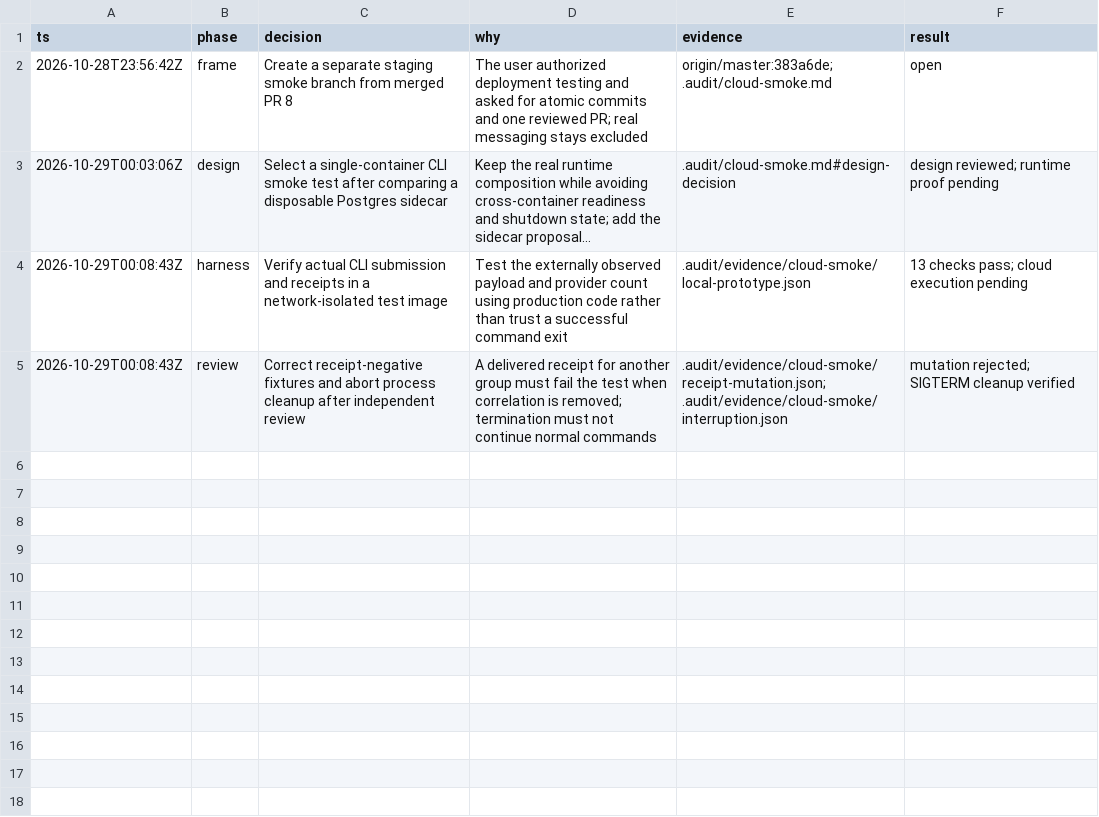
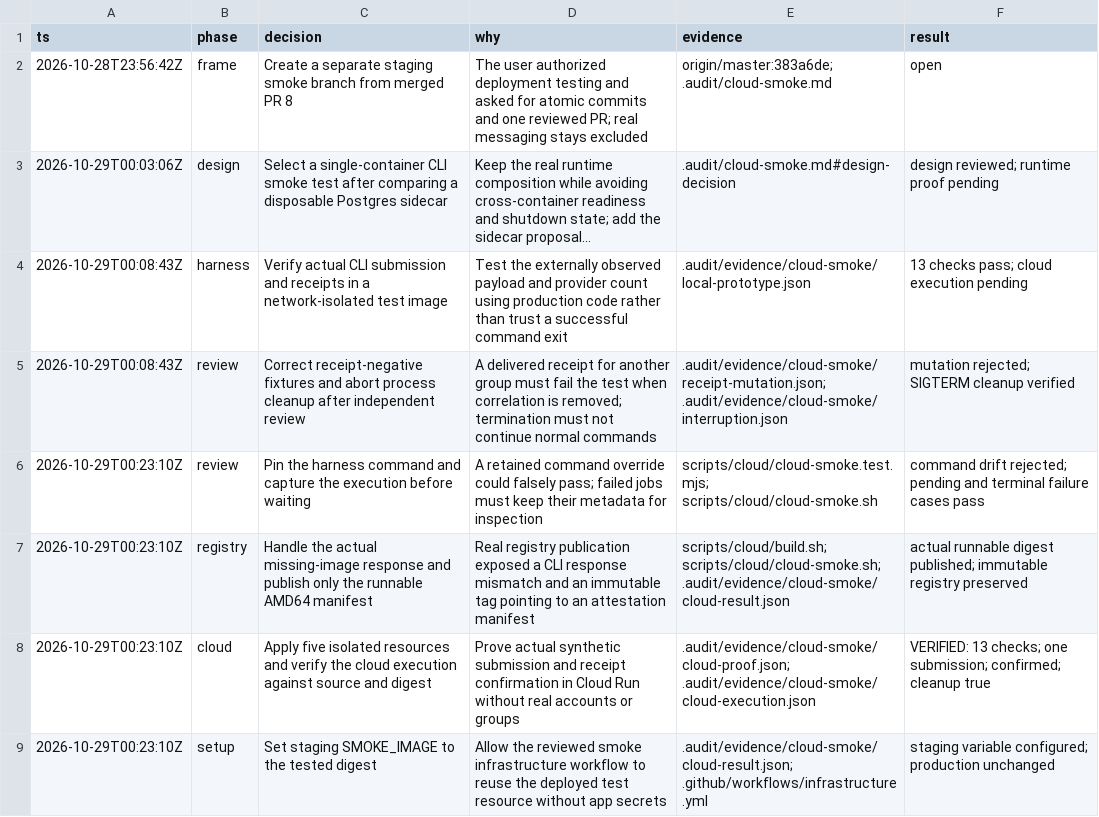
Before and after one commit to chrislazar25/gospel-bot, a TSV file: .audit/cloud-smoke.tsv, drawn as a sheet; long unchanged cells end in …; the diff names each change by its address in the sheet, - before the commit and + after, or states it on an @@ line.

Commit message:
docs(cloud): record the verified synthetic Cloud Run execution

```diff
--- a/.audit/cloud-smoke.tsv
+++ b/.audit/cloud-smoke.tsv
+row 6: 2026-10-29T00:23:10Z | review | Pin the harness command and capture the execution before waiting | A retained command override could falsely pass; failed jobs must keep their metadata for inspection | scripts/cloud/cloud-smoke.test.mjs; scripts/cloud/cloud-smoke.sh | command drift rejected; pending and terminal failure cases pass
+row 7: 2026-10-29T00:23:10Z | registry | Handle the actual missing-image response and publish only the runnable AMD64 manifest | Real registry publication exposed a CLI response mismatch and an immutable tag pointing to an attestation manifest | scripts/cloud/build.sh; scripts/cloud/cloud-smoke.sh; .audit/evidence/cloud-smoke/cloud-result.json | actual runnable digest published; immutable registry preserved
+row 8: 2026-10-29T00:23:10Z | cloud | Apply five isolated resources and verify the cloud execution against source and digest | Prove actual synthetic submission and receipt confirmation in Cloud Run without real accounts or groups | .audit/evidence/cloud-smoke/cloud-proof.json; .audit/evidence/cloud-smoke/cloud-execution.json | VERIFIED: 13 checks; one submission; confirmed; cleanup true
+row 9: 2026-10-29T00:23:10Z | setup | Set staging SMOKE_IMAGE to the tested digest | Allow the reviewed smoke infrastructure workflow to reuse the deployed test resource without app secrets | .audit/evidence/cloud-smoke/cloud-result.json; .github/workflows/infrastructure.yml | staging variable configured; production unchanged
```
Also changed, not shown: 5 other files.
